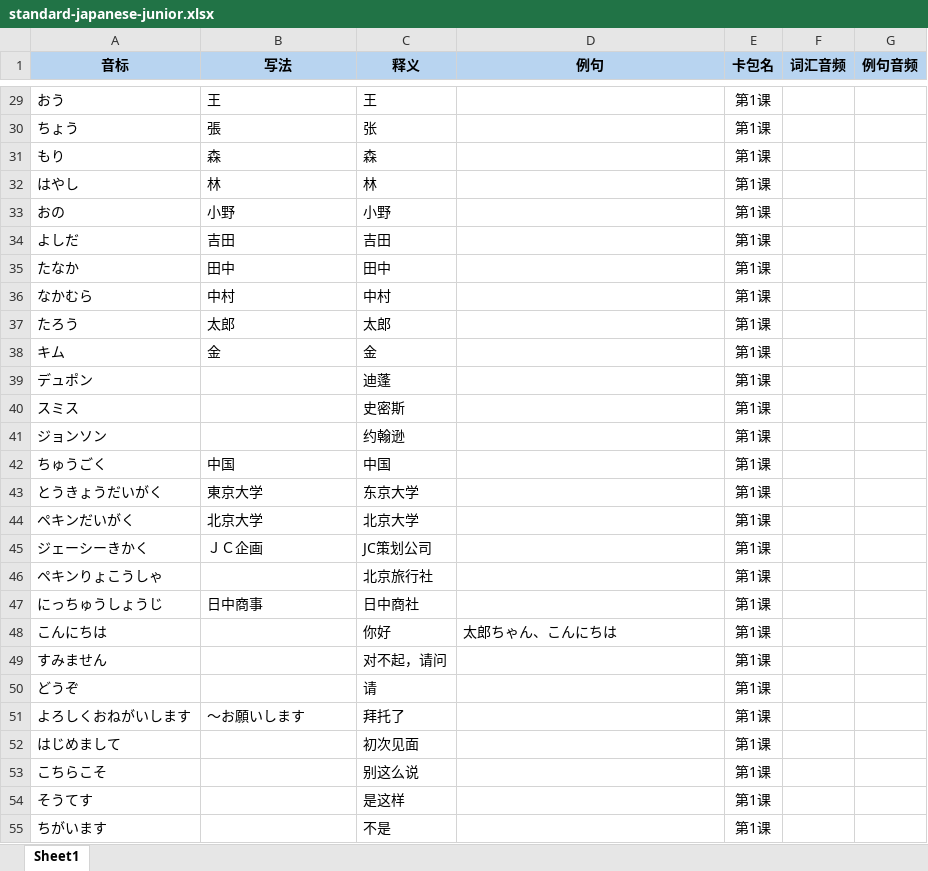
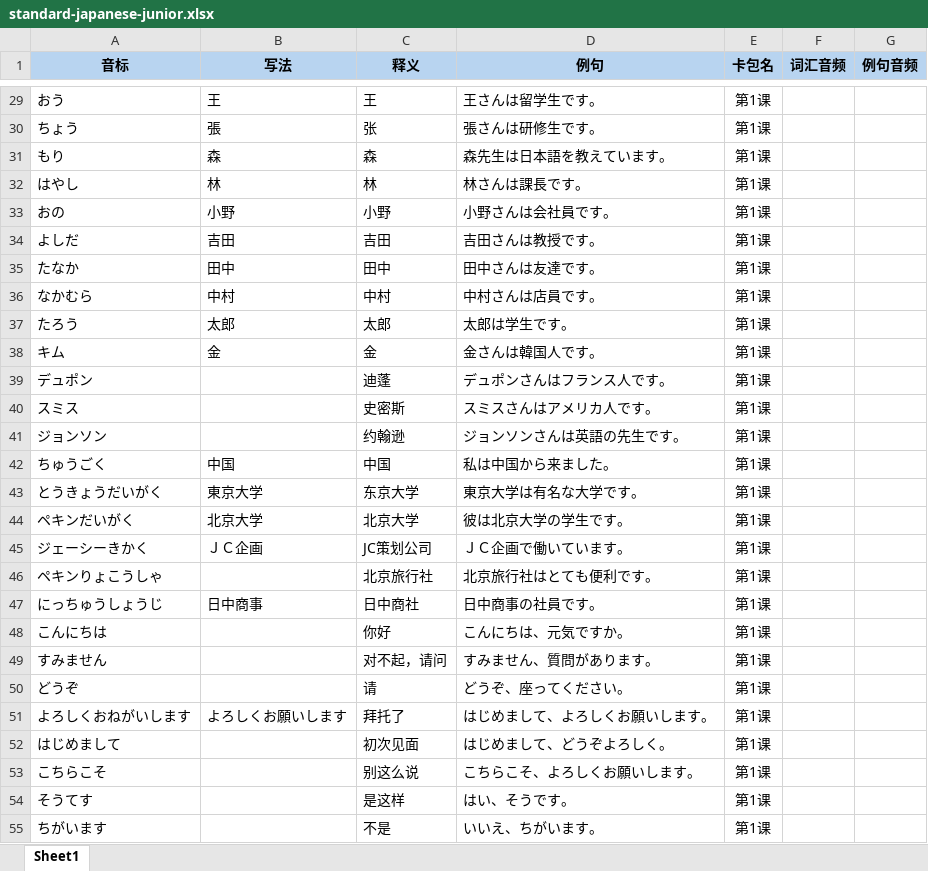
Before and after one commit to sone47/tango, an Excel workbook: recommended-packs/standard-japanese-junior.xlsx, sheet Sheet1, drawn as a sheet; only a part is shown, gaps mark what is left out; values as stored, in another font and other column widths than the file's, no borders; the diff covers the shown part only; the diff names each change by its address in the sheet, - before the commit and + after, or states it on an @@ line.

```diff
--- a/recommended-packs/standard-japanese-junior.xlsx (sheet Sheet1)
+++ b/recommended-packs/standard-japanese-junior.xlsx (sheet Sheet1)
-D29 (例句): (empty)
+D29 (例句): 王さんは留学生です。
-D30 (例句): (empty)
+D30 (例句): 張さんは研修生です。
-D31 (例句): (empty)
+D31 (例句): 森先生は日本語を教えています。
-D32 (例句): (empty)
+D32 (例句): 林さんは課長です。
-D33 (例句): (empty)
+D33 (例句): 小野さんは会社員です。
-D34 (例句): (empty)
+D34 (例句): 吉田さんは教授です。
-D35 (例句): (empty)
+D35 (例句): 田中さんは友達です。
-D36 (例句): (empty)
+D36 (例句): 中村さんは店員です。
-D37 (例句): (empty)
+D37 (例句): 太郎は学生です。
-D38 (例句): (empty)
+D38 (例句): 金さんは韓国人です。
-D39 (例句): (empty)
+D39 (例句): デュポンさんはフランス人です。
-D40 (例句): (empty)
+D40 (例句): スミスさんはアメリカ人です。
-D41 (例句): (empty)
+D41 (例句): ジョンソンさんは英語の先生です。
-D42 (例句): (empty)
+D42 (例句): 私は中国から来ました。
-D43 (例句): (empty)
+D43 (例句): 東京大学は有名な大学です。
-D44 (例句): (empty)
+D44 (例句): 彼は北京大学の学生です。
-D45 (例句): (empty)
+D45 (例句): ＪＣ企画で働いています。
-D46 (例句): (empty)
+D46 (例句): 北京旅行社はとても便利です。
-D47 (例句): (empty)
+D47 (例句): 日中商事の社員です。
-D48 (例句): 太郎ちゃん、こんにちは
+D48 (例句): こんにちは、元気ですか。
-D49 (例句): (empty)
+D49 (例句): すみません、質問があります。
-D50 (例句): (empty)
+D50 (例句): どうぞ、座ってください。
-B51 (写法): ～お願いします
+B51 (写法): よろしくお願いします
-D51 (例句): (empty)
+D51 (例句): はじめまして、よろしくお願いします。
-D52 (例句): (empty)
+D52 (例句): はじめまして、どうぞよろしく。
-D53 (例句): (empty)
+D53 (例句): こちらこそ、よろしくお願いします。
-D54 (例句): (empty)
+D54 (例句): はい、そうです。
-D55 (例句): (empty)
+D55 (例句): いいえ、ちがいます。
```
Also changed, not shown: 6 added rows, 6 removed rows and 717 edited cells elsewhere in this sheet, 7 other files.
